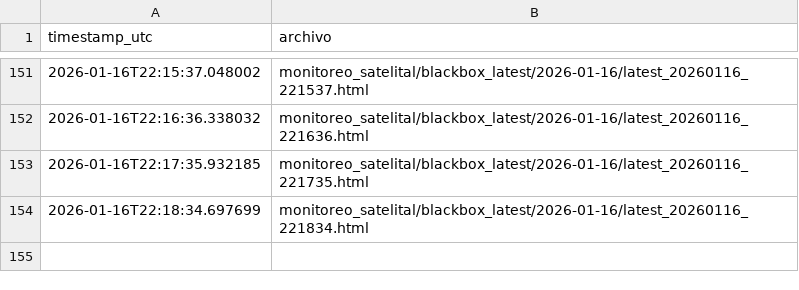
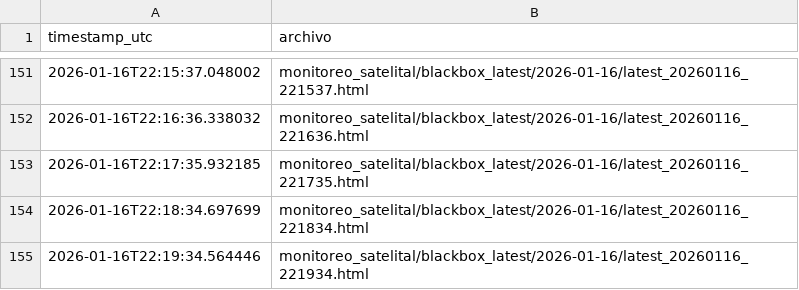
Before and after one commit to limitlessnico/Mirova-v1, a CSV file: monitoreo_satelital/blackbox_latest/index.csv, drawn as a sheet; only a part is shown, gaps mark what is left out; the diff names each change by its address in the sheet, - before the commit and + after, or states it on an @@ line.

```diff
--- a/monitoreo_satelital/blackbox_latest/index.csv
+++ b/monitoreo_satelital/blackbox_latest/index.csv
+row 155: 2026-01-16T22:19:34.564446 | monitoreo_satelital/blackbox_latest/2026-01-16/latest_20260116_221934.html
```
Also changed, not shown: monitoreo_satelital/registro_vrp_consolidado.csv, monitoreo_satelital/registro_vrp_positivos.csv, 2 other files.
